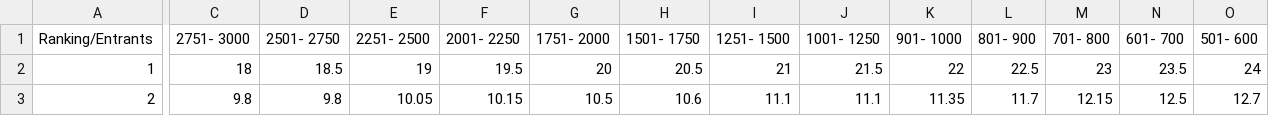
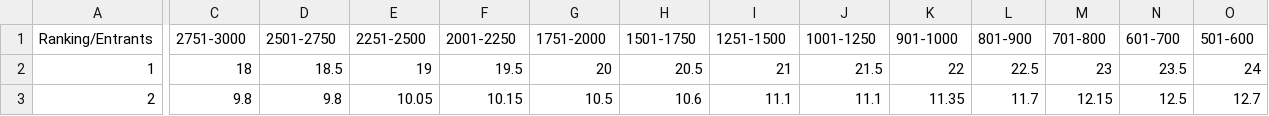
Before and after one commit to htnminh/poker_payout_calculator, a CSV file: data/15.csv, drawn as a sheet; only a part is shown, gaps mark what is left out; the diff covers the shown part only; the diff names each change by its address in the sheet, - before the commit and + after, or states it on an @@ line.

```diff
--- a/data/15.csv
+++ b/data/15.csv
-C1: 2751- 3000
+C1: 2751-3000
-D1: 2501- 2750
+D1: 2501-2750
-E1: 2251- 2500
+E1: 2251-2500
-F1: 2001- 2250
+F1: 2001-2250
-G1: 1751- 2000
+G1: 1751-2000
-H1: 1501- 1750
+H1: 1501-1750
-I1: 1251- 1500
+I1: 1251-1500
-J1: 1001- 1250
+J1: 1001-1250
-K1: 901- 1000
+K1: 901-1000
-L1: 801- 900
+L1: 801-900
-M1: 701- 800
+M1: 701-800
-N1: 601- 700
+N1: 601-700
-O1: 501- 600
+O1: 501-600
```
Also changed, not shown: 16 edited cells elsewhere in this file, data/10.csv, data/20.csv.
